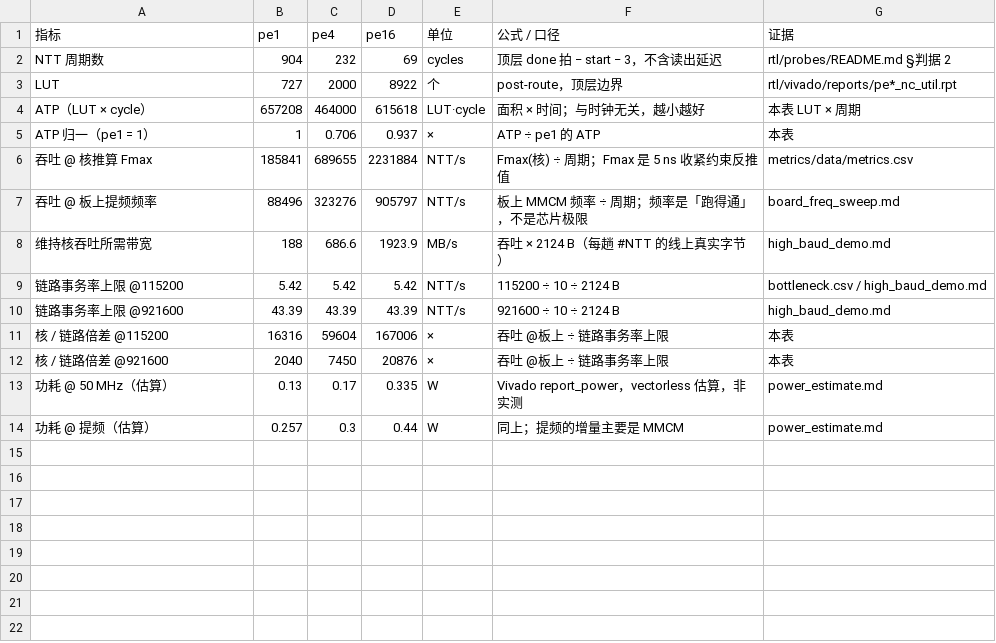
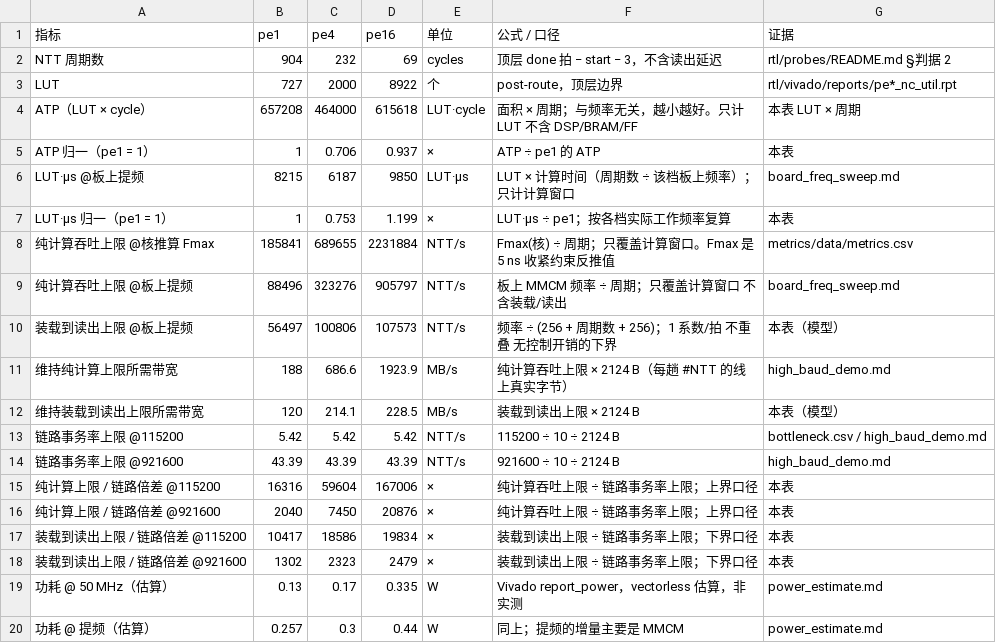
Before and after one commit to lanxiteacher/pqc-ntt-mlkem, a CSV file: metrics/data/pareto.csv, drawn as a sheet.

Commit message:
report,metrics,demo: 按 B 评委审阅修口径；旁白文本 10-22 冻结
- J01 撤回「FPGA 比 CPU 低两个数量级」的能效结论，改为边界说明 + 敏感性假设
- J02 吞吐分三层（纯计算 / 装载→读出 / 真实串口），f/CC 不再叫整机吞吐
- J03 ATP 明确为 LUT·cycle（面积×周期），新增 LUT·µs，注明只计 LUT
- J04 CPU 基线改 poly_ntt() 语义：每轮合法输入、输入准备另计、原始轮次入库
- J05 补 397/37/4 三层引脚边界表，承认替代集成方式
- J11 修驱动脚本、host 自测个数、AI 日志数、板子后续任务等过期陈述
- 回 A 五个配音决定（格式/交付/时长/读音表），段 6 两处口径同步冻结

```diff
--- a/metrics/data/pareto.csv
+++ b/metrics/data/pareto.csv
@@ -3,11 +3,17 @@ NTT 周期数,904,232,69,cycles,顶层 done 拍 − start − 3，不含读出
 LUT,727,2000,8922,个,post-route，顶层边界,rtl/vivado/reports/pe*_nc_util.rpt
-ATP（LUT × cycle）,657208,464000,615618,LUT·cycle,面积 × 时间；与时钟无关，越小越好,本表 LUT × 周期
+ATP（LUT × cycle）,657208,464000,615618,LUT·cycle,面积 × 周期；与频率无关，越小越好。只计 LUT 不含 DSP/BRAM/FF,本表 LUT × 周期
 ATP 归一（pe1 = 1）,1,0.706,0.937,×,ATP ÷ pe1 的 ATP,本表
-吞吐 @ 核推算 Fmax,185841,689655,2231884,NTT/s,Fmax(核) ÷ 周期；Fmax 是 5 ns 收紧约束反推值,metrics/data/metrics.csv
-吞吐 @ 板上提频频率,88496,323276,905797,NTT/s,板上 MMCM 频率 ÷ 周期；频率是「跑得通」，不是芯片极限,board_freq_sweep.md
-维持核吞吐所需带宽,188,686.6,1923.9,MB/s,吞吐 × 2124 B（每趟 #NTT 的线上真实字节）,high_baud_demo.md
+LUT·µs @板上提频,8215,6187,9850,LUT·µs,LUT × 计算时间（周期数 ÷ 该档板上频率）；只计计算窗口,board_freq_sweep.md
+LUT·µs 归一（pe1 = 1）,1,0.753,1.199,×,LUT·µs ÷ pe1；按各档实际工作频率复算,本表
+纯计算吞吐上限 @核推算 Fmax,185841,689655,2231884,NTT/s,Fmax(核) ÷ 周期；只覆盖计算窗口。Fmax 是 5 ns 收紧约束反推值,metrics/data/metrics.csv
+纯计算吞吐上限 @板上提频,88496,323276,905797,NTT/s,板上 MMCM 频率 ÷ 周期；只覆盖计算窗口 不含装载/读出,board_freq_sweep.md
+装载到读出上限 @板上提频,56497,100806,107573,NTT/s,频率 ÷ (256 + 周期数 + 256)；1 系数/拍 不重叠 无控制开销的下界,本表（模型）
+维持纯计算上限所需带宽,188,686.6,1923.9,MB/s,纯计算吞吐上限 × 2124 B（每趟 #NTT 的线上真实字节）,high_baud_demo.md
+维持装载到读出上限所需带宽,120,214.1,228.5,MB/s,装载到读出上限 × 2124 B,本表（模型）
 链路事务率上限 @115200,5.42,5.42,5.42,NTT/s,115200 ÷ 10 ÷ 2124 B,bottleneck.csv / high_baud_demo.md
 链路事务率上限 @921600,43.39,43.39,43.39,NTT/s,921600 ÷ 10 ÷ 2124 B,high_baud_demo.md
-核 / 链路倍差 @115200,16316,59604,167006,×,吞吐 @板上 ÷ 链路事务率上限,本表
-核 / 链路倍差 @921600,2040,7450,20876,×,吞吐 @板上 ÷ 链路事务率上限,本表
+纯计算上限 / 链路倍差 @115200,16316,59604,167006,×,纯计算吞吐上限 ÷ 链路事务率上限；上界口径,本表
+纯计算上限 / 链路倍差 @921600,2040,7450,20876,×,纯计算吞吐上限 ÷ 链路事务率上限；上界口径,本表
+装载到读出上限 / 链路倍差 @115200,10417,18586,19834,×,装载到读出上限 ÷ 链路事务率上限；下界口径,本表
+装载到读出上限 / 链路倍差 @921600,1302,2323,2479,×,装载到读出上限 ÷ 链路事务率上限；下界口径,本表
 功耗 @ 50 MHz（估算）,0.13,0.17,0.335,W,Vivado report_power，vectorless 估算，非实测,power_estimate.md
```
Also changed, not shown: metrics/data/bottleneck.csv, 21 other files.
